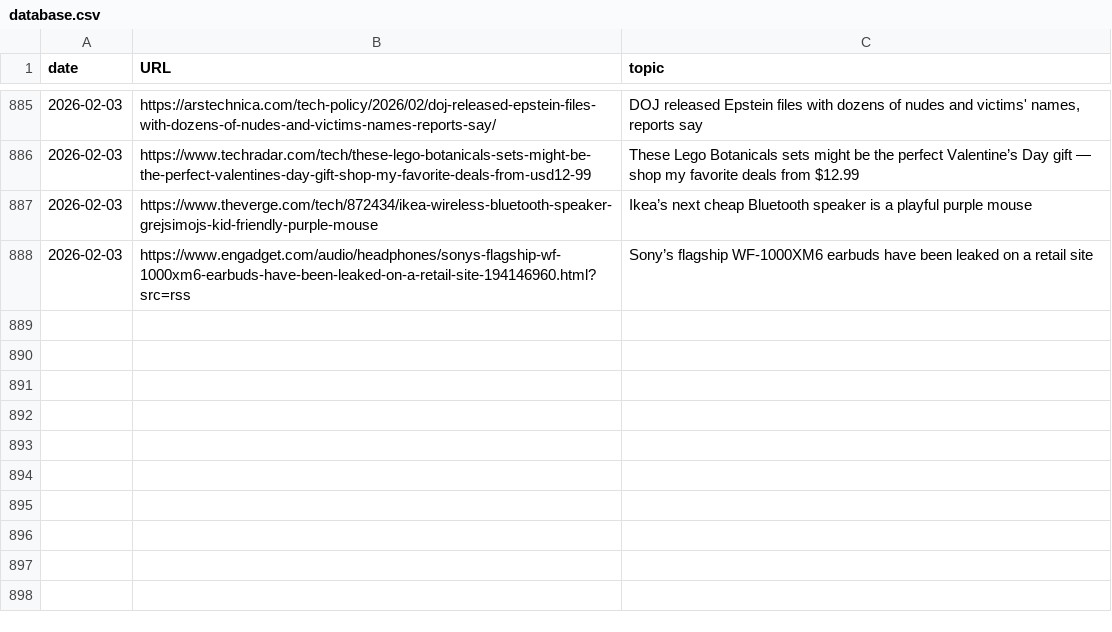
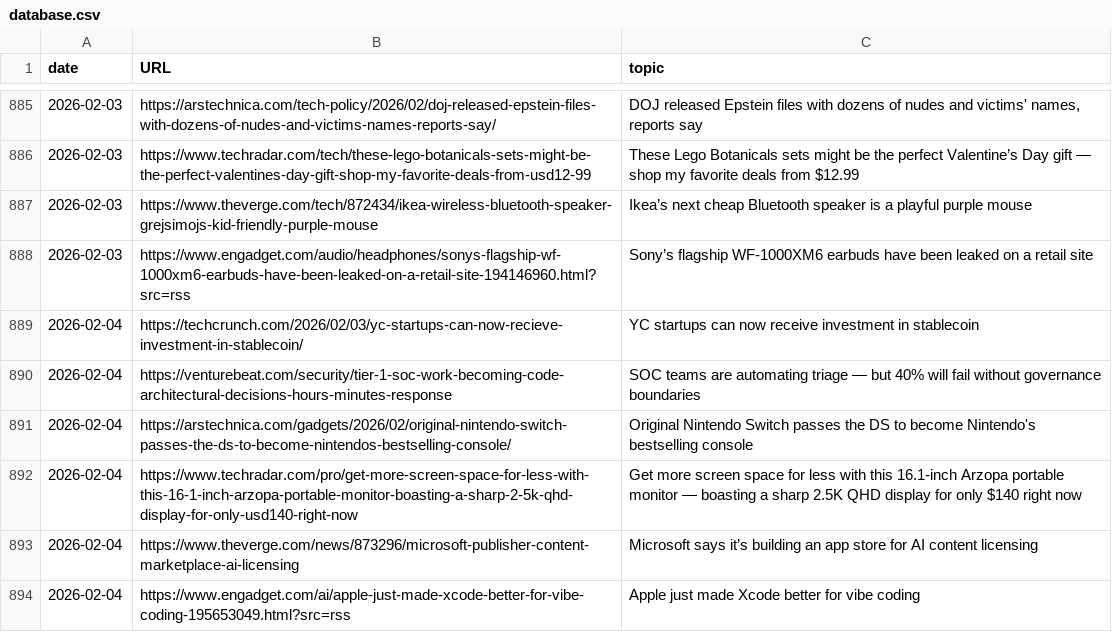
Before and after one commit to cheoljoo/english, a CSV file: database.csv, drawn as a sheet; only a part is shown, gaps mark what is left out; the diff names each change by its address in the sheet, - before the commit and + after, or states it on an @@ line.

Commit message:
[2026-02-04_05:32:02] english content generation

```diff
--- a/database.csv
+++ b/database.csv
+row 889: 2026-02-04 | https://techcrunch.com/2026/02/03/yc-startups-can-now-recieve-investment-in-stablecoin/ | YC startups can now receive investment in stablecoin
+row 890: 2026-02-04 | https://venturebeat.com/security/tier-1-soc-work-becoming-code-architectural-decisions-hours-minutes-response | SOC teams are automating triage — but 40% will fail without governance boundaries
+row 891: 2026-02-04 | https://arstechnica.com/gadgets/2026/02/original-nintendo-switch-passes-the-ds-to-become-nintendos-bestselling-console/ | Original Nintendo Switch passes the DS to become Nintendo's bestselling console
+row 892: 2026-02-04 | https://www.techradar.com/pro/get-more-screen-space-for-less-with-this-16-1-inch-arzopa-portable-monitor-boasting-a-sharp-2-5k-qhd-display-for-only-usd140-right-now | Get more screen space for less with this 16.1-inch Arzopa portable monitor — boasting a sharp 2.5K QHD display for only $140 right now
+row 893: 2026-02-04 | https://www.theverge.com/news/873296/microsoft-publisher-content-marketplace-ai-licensing | Microsoft says it’s building an app store for AI content licensing
+row 894: 2026-02-04 | https://www.engadget.com/ai/apple-just-made-xcode-better-for-vibe-coding-195653049.html?src=rss | Apple just made Xcode better for vibe coding
```
Also changed, not shown: 1 other file.
